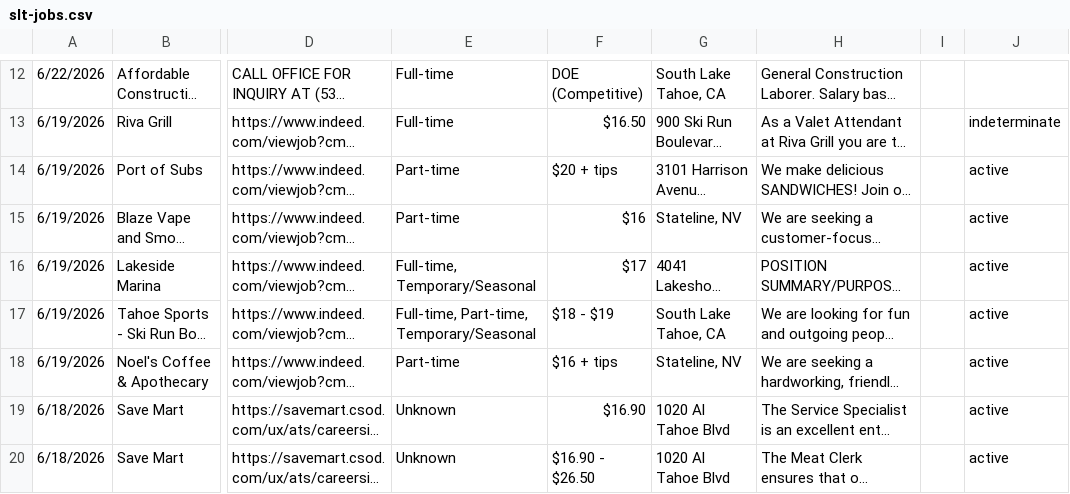
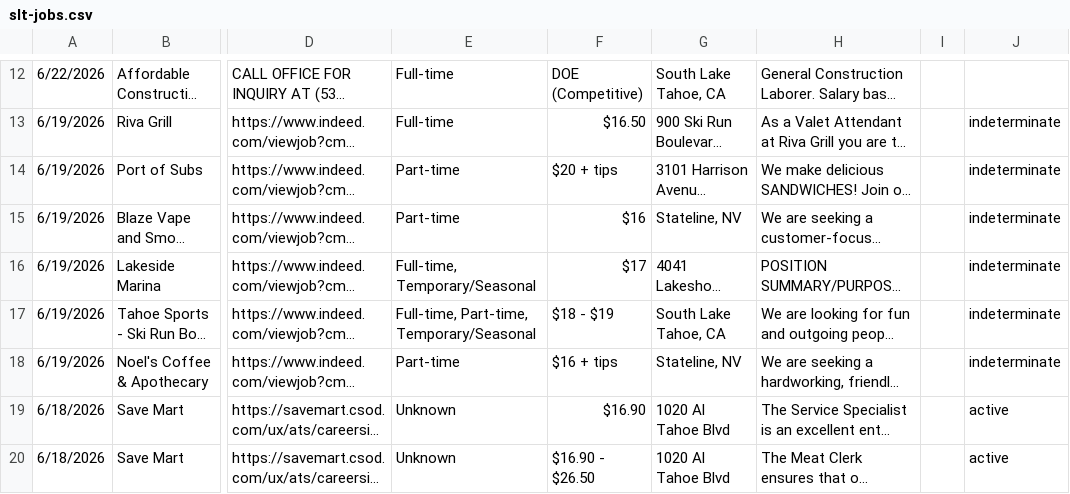
Before and after one commit to switch7derek/job-board, a CSV file: slt-jobs.csv, drawn as a sheet; only a part is shown, gaps mark what is left out; long unchanged cells end in …; the diff names each change by its address in the sheet, - before the commit and + after, or states it on an @@ line.

```diff
--- a/slt-jobs.csv
+++ b/slt-jobs.csv
-J14:J18: active
+J14:J18: indeterminate
```
Also changed, not shown: 2 other files.
